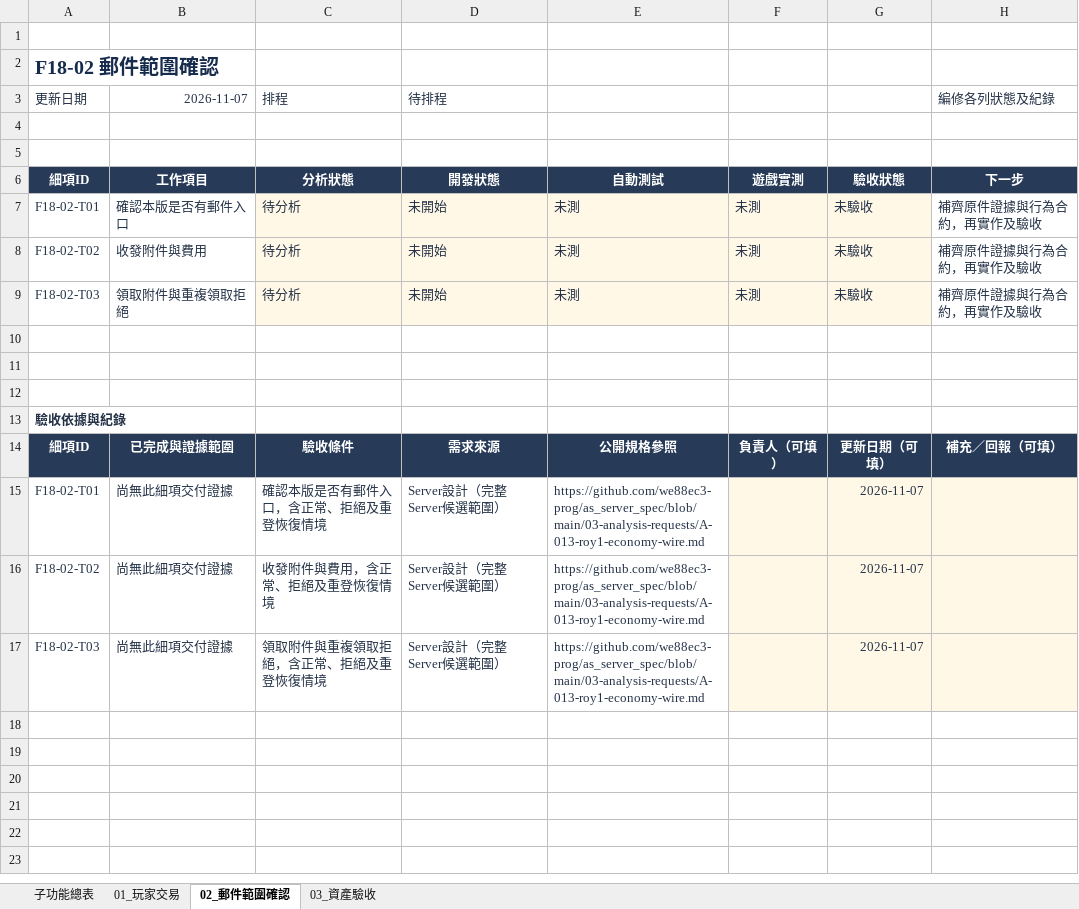
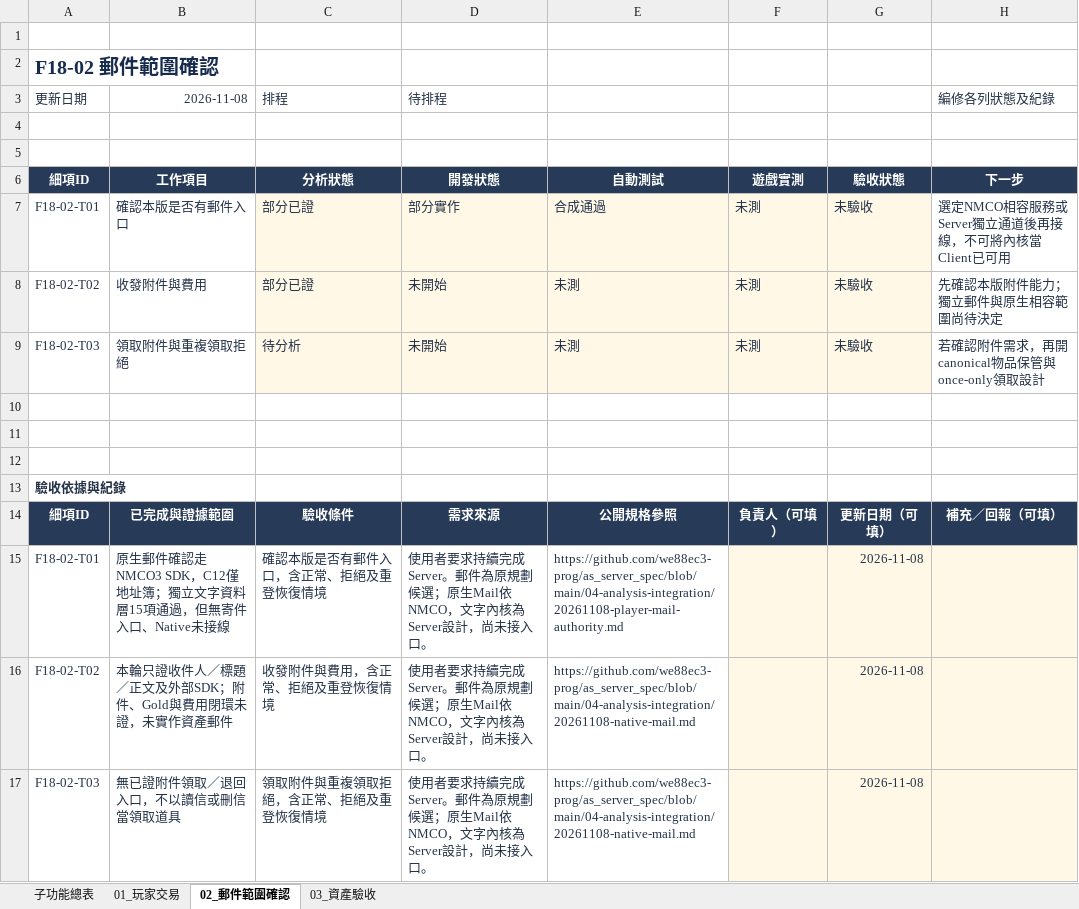
Before and after one commit to we88ec3-prog/as_server_spec, an Excel workbook: 06-development-tracking/details/F18_玩家交易與郵件.xlsx, sheet 02_郵件範圍確認, drawn as a sheet; values as stored, in another font and other column widths than the file's, no borders; conditional formats and table styles not drawn; the diff names each change by its address in the sheet, - before the commit and + after, or states it on an @@ line.

Commit message:
Separate NMCO mail dependency and document native lasting effect lifecycle

```diff
--- a/06-development-tracking/details/F18_玩家交易與郵件.xlsx (sheet 02_郵件範圍確認)
+++ b/06-development-tracking/details/F18_玩家交易與郵件.xlsx (sheet 02_郵件範圍確認)
-B3: 2026-11-07
+B3: 2026-11-08
-C7:C8 (排程): 待分析
+C7:C8 (排程): 部分已證
-D7 (待排程): 未開始
+D7 (待排程): 部分實作
-E7: 未測
+E7: 合成通過
-H7 (編修各列狀態及紀錄): 補齊原件證據與行為合約，再實作及驗收
+H7 (編修各列狀態及紀錄): 選定NMCO相容服務或Server獨立通道後再接線，不可將內核當Client已可用
-H8 (編修各列狀態及紀錄): 補齊原件證據與行為合約，再實作及驗收
+H8 (編修各列狀態及紀錄): 先確認本版附件能力；獨立郵件與原生相容範圍尚待決定
-H9 (編修各列狀態及紀錄): 補齊原件證據與行為合約，再實作及驗收
+H9 (編修各列狀態及紀錄): 若確認附件需求，再開canonical物品保管與once-only領取設計
-B15 (2026-11-08): 尚無此細項交付證據
+B15 (2026-11-08): 原生郵件確認走NMCO3 SDK，C12僅地址簿；獨立文字資料層15項通過，但無寄件入口、Native未接線
-D15:D17 (待排程): Server設計（完整Server候選範圍）
+D15:D17 (待排程): 使用者要求持續完成Server。郵件為原規劃候選；原生Mail依NMCO，文字內核為Server設計，尚未接入口。
-E15: https://github.com/we88ec3-prog/as_server_spec/blob/main/03-analysis-requests/A-013-roy1-economy-wire.md
+E15: https://github.com/we88ec3-prog/as_server_spec/blob/main/04-analysis-integration/20261108-player-mail-authority.md
-G15:G17: 2026-11-07
+G15:G17: 2026-11-08
-B16 (2026-11-08): 尚無此細項交付證據
+B16 (2026-11-08): 本輪只證收件人／標題／正文及外部SDK；附件、Gold與費用閉環未證，未實作資產郵件
-E16:E17: https://github.com/we88ec3-prog/as_server_spec/blob/main/03-analysis-requests/A-013-roy1-economy-wire.md
+E16:E17: https://github.com/we88ec3-prog/as_server_spec/blob/main/04-analysis-integration/20261108-native-mail.md
-B17 (2026-11-08): 尚無此細項交付證據
+B17 (2026-11-08): 無已證附件領取／退回入口，不以讀信或刪信當領取道具
```
Also changed, not shown: sheet 子功能總表, 06-development-tracking/00_Server開發總表.xlsx, 06-development-tracking/details/F07_技能共用與持續效果.xlsx, 18 other files.
